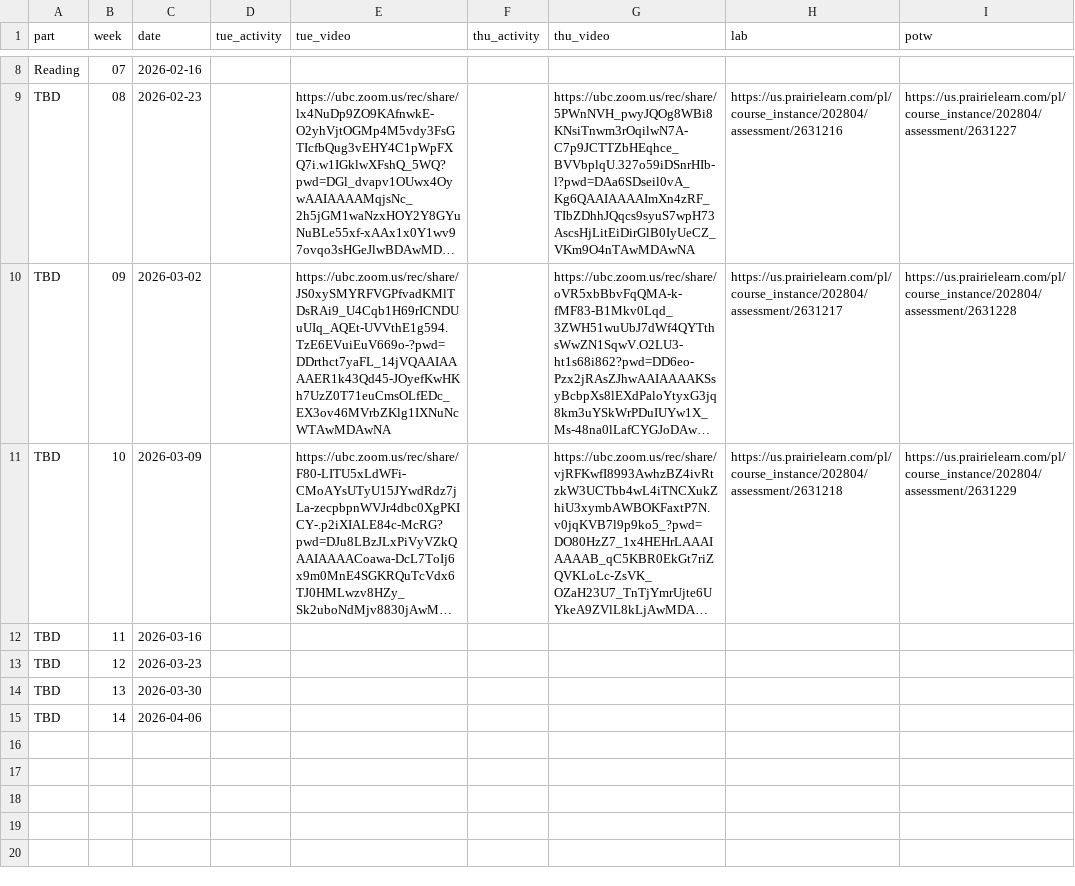
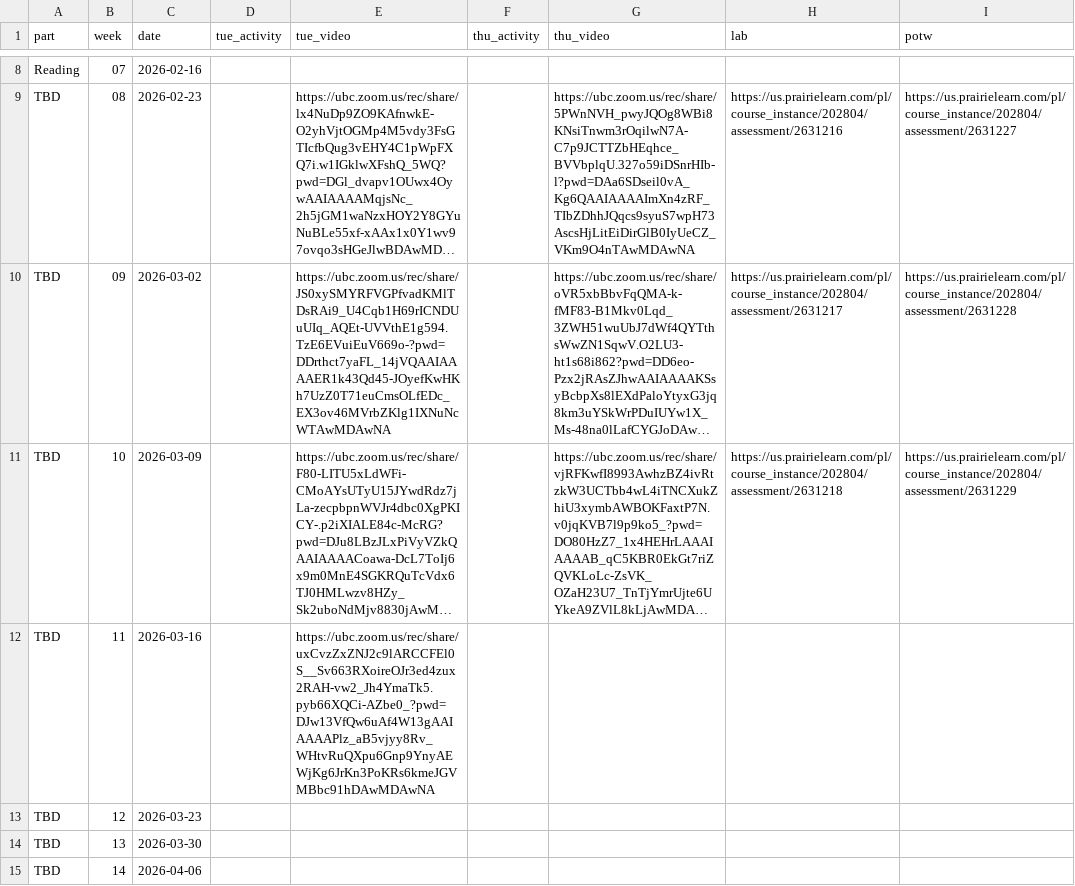
Before and after one commit to UBC-CS/cpsc203, a CSV file: data/schedule.csv, drawn as a sheet; only a part is shown, gaps mark what is left out; long unchanged cells end in …; the diff names each change by its address in the sheet, - before the commit and + after, or states it on an @@ line.

Commit message:
video

```diff
--- a/data/schedule.csv
+++ b/data/schedule.csv
-E12 (tue_video): (empty)
+E12 (tue_video): https://ubc.zoom.us/rec/share/uxCvzZxZNJ2c9lARCCFEl0S__Sv663RXoireOJr3ed4zux2RAH-vw2_Jh4YmaTk5.pyb66XQCi-AZbe0_?pwd=DJw13VfQw6uAf4W13gAAIAAAAPlz_aB5vjyy8Rv_WHtvRuQXpu6Gnp9YnyAEWjKg6JrKn3PoKRs6kmeJGVMBbc91hDAwMDAwNA
```
